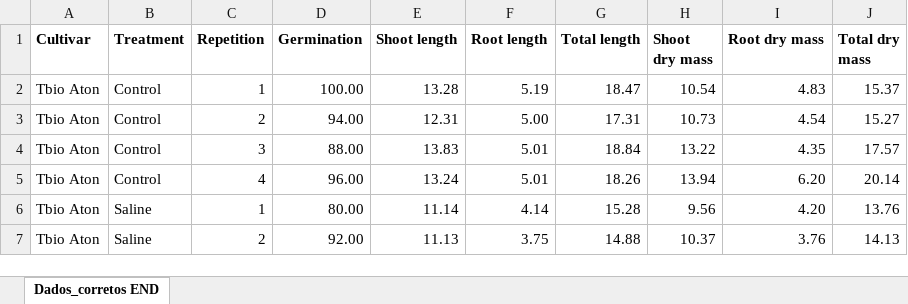
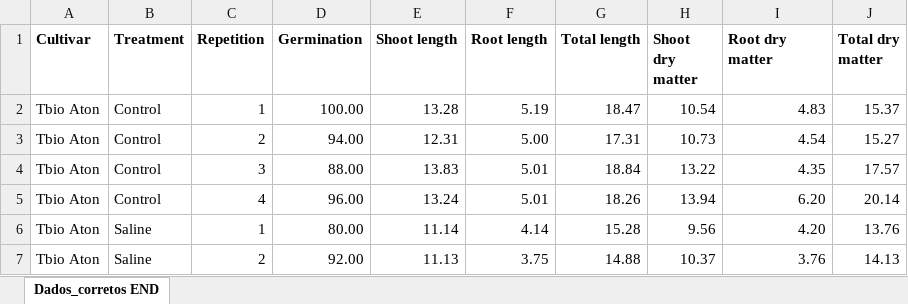
Before and after one commit to brunobro/dataset-eleven-commercial-wheat-cultivars-for-water-and-saline-stress-studies, an Excel workbook: data.xlsx, sheet Dados_corretos END, drawn as a sheet; only a part is shown; values as stored, in another font and other column widths than the file's, no borders; the diff names each change by its address in the sheet, - before the commit and + after, or states it on an @@ line.

Commit message:
Add files via upload

```diff
--- a/data.xlsx (sheet Dados_corretos END)
+++ b/data.xlsx (sheet Dados_corretos END)
-H1: Shoot dry mass
+H1: Shoot dry matter
-I1: Root dry mass
+I1: Root dry matter
-J1: Total dry mass
+J1: Total dry matter
```
